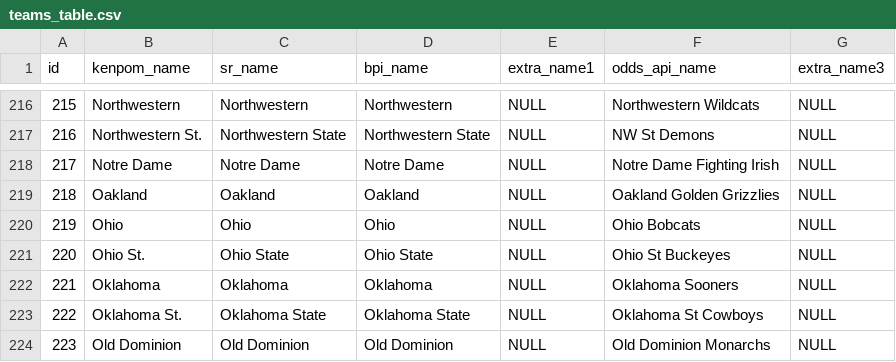
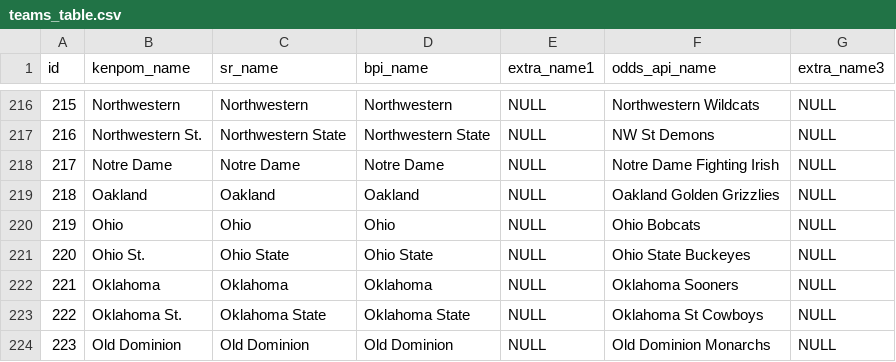
Before and after one commit to blakekobel/college-bball-scraper, a CSV file: teams_table.csv, drawn as a sheet; only a part is shown, gaps mark what is left out; the diff covers the shown part only.

```diff
--- a/teams_table.csv
+++ b/teams_table.csv
@@ -220,3 +220,3 @@ id,kenpom_name,sr_name,bpi_name,extra_name1,odds_api_name,extra_name3
 219,Ohio,Ohio,Ohio,NULL,Ohio Bobcats,NULL
-220,Ohio St.,Ohio State,Ohio State,NULL,Ohio St Buckeyes,NULL
+220,Ohio St.,Ohio State,Ohio State,NULL,Ohio State Buckeyes,NULL
 221,Oklahoma,Oklahoma,Oklahoma,NULL,Oklahoma Sooners,NULL
```
Also changed, not shown: 13 edited cells elsewhere in this file, 4 other files.
